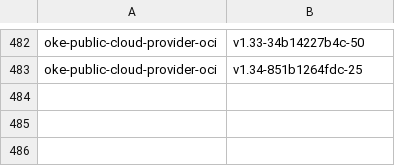
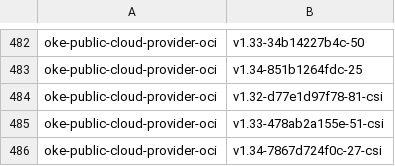
Before and after one commit to AkarshES/oci-cloud-controller-manager, a CSV file: MANIFEST_ARCHIVE.csv, drawn as a sheet; only a part is shown, gaps mark what is left out; the diff names each change by its address in the sheet, - before the commit and + after, or states it on an @@ line.

```diff
--- a/MANIFEST_ARCHIVE.csv
+++ b/MANIFEST_ARCHIVE.csv
+row 484: oke-public-cloud-provider-oci | v1.32-d77e1d97f78-81-csi
+row 485: oke-public-cloud-provider-oci | v1.33-478ab2a155e-51-csi
+row 486: oke-public-cloud-provider-oci | v1.34-7867d724f0c-27-csi
```
Also changed, not shown: MANIFEST.csv, 6 other files.
